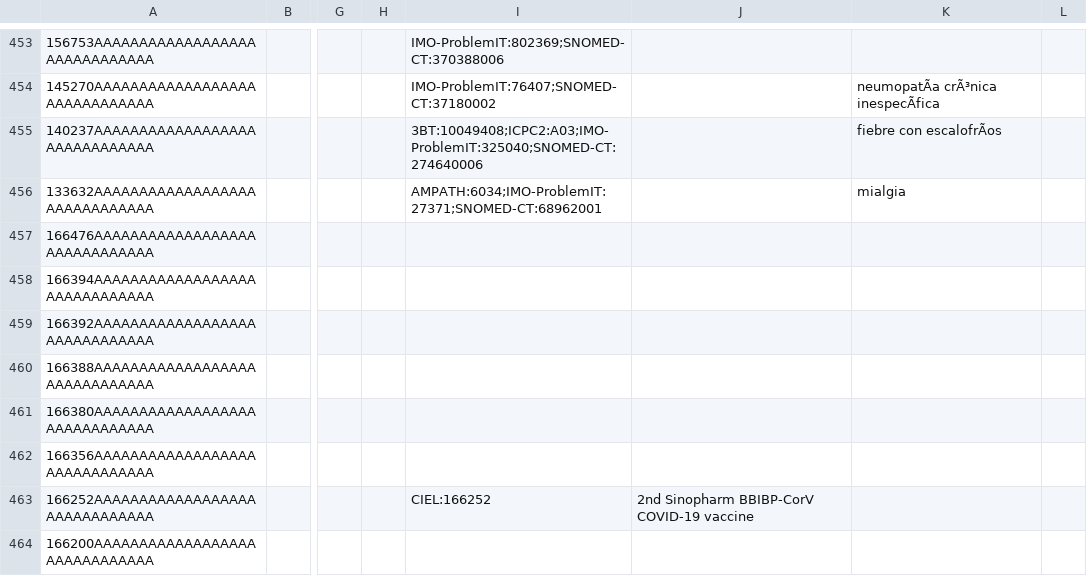
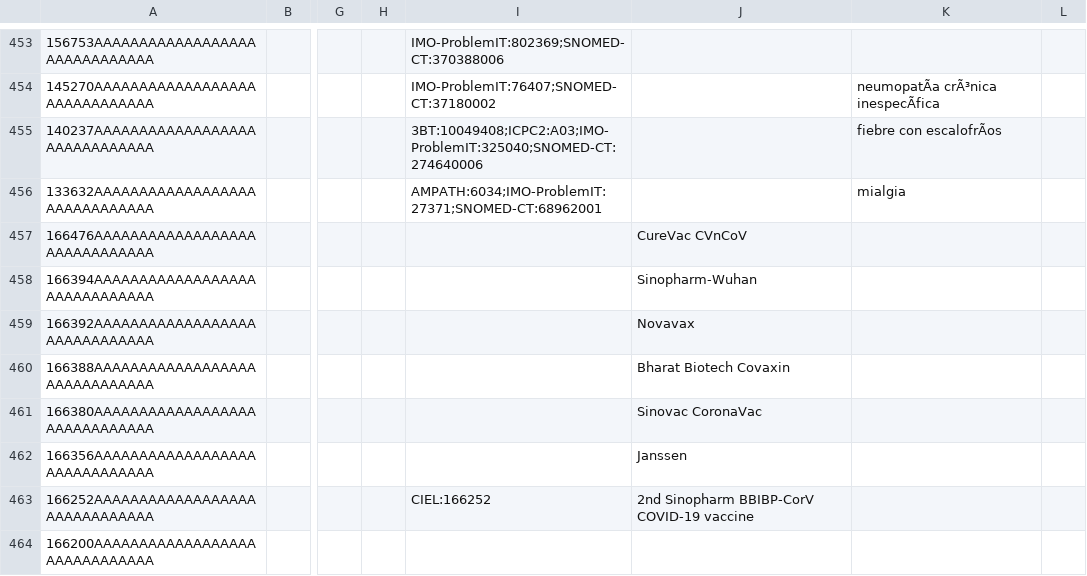
Before and after one commit to UCSF-IGHS/openmrs-distro-ohri, a CSV file: package/config/configuration/concepts/concepts.csv, drawn as a sheet; only a part is shown, gaps mark what is left out; the diff covers the shown part only; the diff names each change by its address in the sheet, - before the commit and + after, or states it on an @@ line.

```diff
--- a/package/config/configuration/concepts/concepts.csv
+++ b/package/config/configuration/concepts/concepts.csv
-J457: (empty)
+J457: CureVac CVnCoV
-J458: (empty)
+J458: Sinopharm-Wuhan
-J459: (empty)
+J459: Novavax
-J460: (empty)
+J460: Bharat Biotech Covaxin
-J461: (empty)
+J461: Sinovac CoronaVac
-J462: (empty)
+J462: Janssen
```
Also changed, not shown: 9 edited cells elsewhere in this file.
